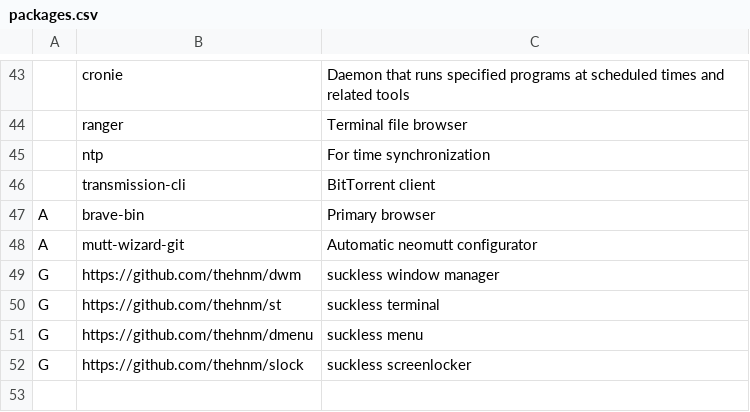
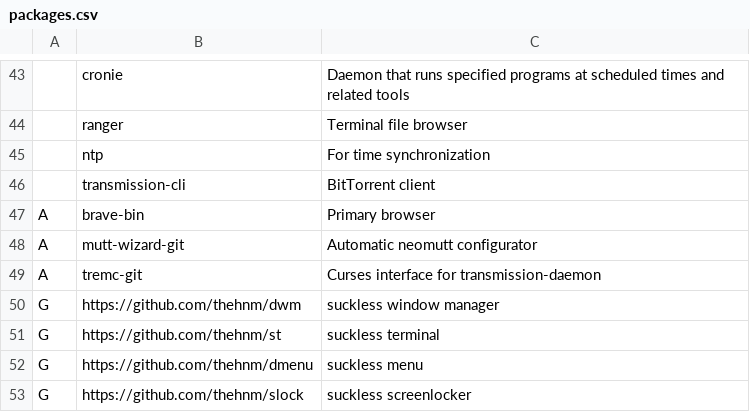
Before and after one commit to thehnm/sexyarch, a CSV file: packages.csv, drawn as a sheet; only a part is shown, gaps mark what is left out; the diff names each change by its address in the sheet, - before the commit and + after, or states it on an @@ line.

Commit message:
Add tremc

```diff
--- a/packages.csv
+++ b/packages.csv
+row 49: A | tremc-git | Curses interface for transmission-daemon
```
